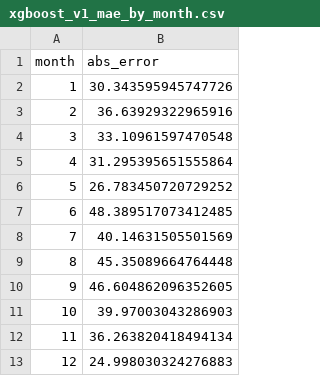
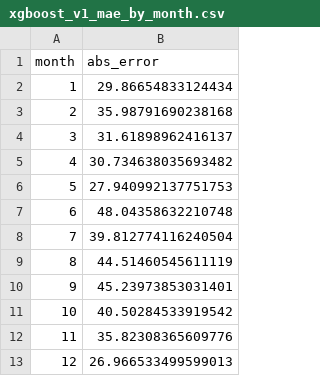
Before and after one commit to RealYonoveleta/iberian-power-forecast, a CSV file: models/info/xgboost_v1/xgboost_v1_mae_by_month.csv, drawn as a sheet.

```diff
--- a/models/info/xgboost_v1/xgboost_v1_mae_by_month.csv
+++ b/models/info/xgboost_v1/xgboost_v1_mae_by_month.csv
@@ -1,13 +1,13 @@
 month,abs_error
-1,30.343595945747726
-2,36.63929322965916
-3,33.10961597470548
-4,31.295395651555864
-5,26.783450720729252
-6,48.389517073412485
-7,40.14631505501569
-8,45.35089664764448
-9,46.604862096352605
-10,39.97003043286903
-11,36.263820418494134
-12,24.998030324276883
+1,29.86654833124434
+2,35.98791690238168
+3,31.61898962416137
+4,30.734638035693482
+5,27.940992137751753
+6,48.04358632210748
+7,39.812774116240504
+8,44.51460545611119
+9,45.23973853031401
+10,40.50284533919542
+11,35.82308365609776
+12,26.966533499599013
```
Also changed, not shown: models/info/xgboost_v1/xgboost_v1_features.csv, 40 other files.
